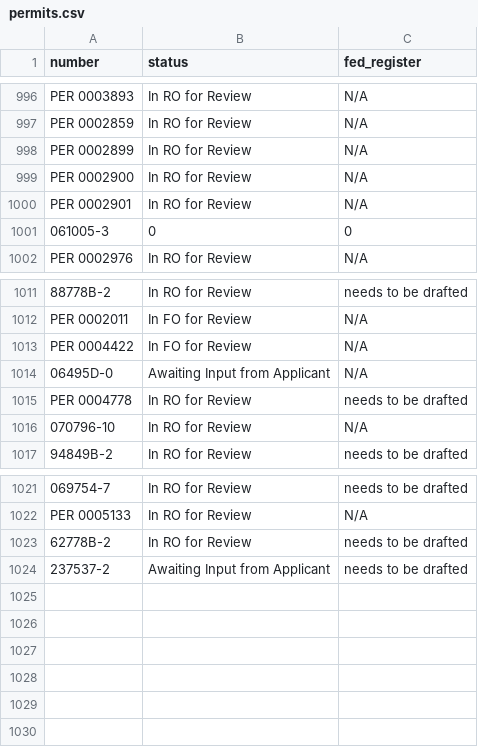
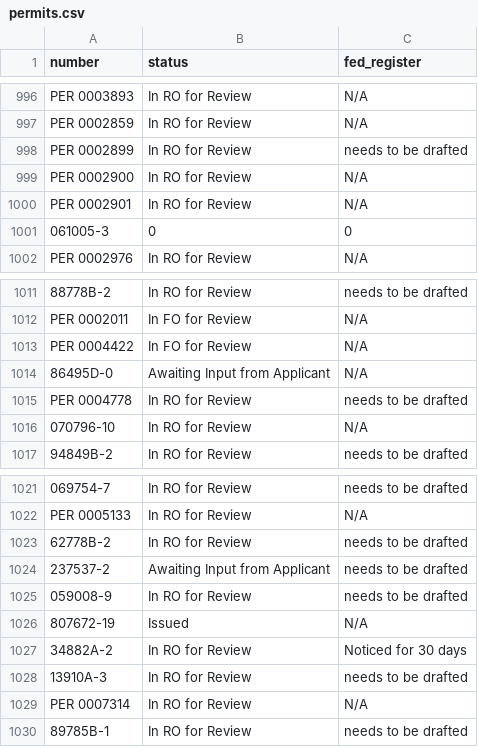
Before and after one commit to ktaylor63/southeast, a CSV file: src/data/permits.csv, drawn as a sheet; only a part is shown, gaps mark what is left out.

Commit message:
Update permit data

```diff
--- a/src/data/permits.csv
+++ b/src/data/permits.csv
@@ -997,3 +997,3 @@ PER 0003893,In RO for Review,N/A,,,,,,,,,,,,,,,,,,,,
 PER 0002859,In RO for Review,N/A,,,,,,,,,,,,,,,,,,,,
-PER 0002899,In RO for Review,N/A,,,,,,,,,,,,,,,,,,,,
+PER 0002899,In RO for Review,needs to be drafted,,,,,,,,,,,,,,,,,,,,
 PER 0002900,In RO for Review,N/A,,,,,,,,,,,,,,,,,,,,
@@ -1013,3 +1013,3 @@ PER 0002011,In FO for Review,N/A,,,,,,,,,,,,,,,,,,,,
 PER 0004422,In FO for Review,N/A,,,,,,,,,,,,,,,,,,,,
-06495D-0,Awaiting Input from Applicant,N/A,,,,,,,,,,,,,,,,,,,,
+86495D-0,Awaiting Input from Applicant,N/A,,,,,,,,,,,,,,,,,,,,
 PER 0004778,In RO for Review,needs to be drafted,,,,,,,,,,,,,,,,,,,,
@@ -1024 +1024,7 @@ PER 0005133,In RO for Review,N/A,,,,,,,,,,,,,,,,,,,,
 237537-2,Awaiting Input from Applicant,needs to be drafted,,,,,,,,,,,,,,,,,,,,
+059008-9,In RO for Review,needs to be drafted,,,,,,,,,,,,,,,,,,,,
+807672-19,Issued,N/A,,,,,,,,,,,,,,,,,,,,
+34882A-2,In RO for Review,Noticed for 30 days,,,,,,,,,,,,,,,,,,,,
+13910A-3 ,In RO for Review,needs to be drafted,,,,,,,,,,,,,,,,,,,,
+PER 0007314,In RO for Review,N/A,,,,,,,,,,,,,,,,,,,,
+89785B-1,In RO for Review,needs to be drafted,,,,,,,,,,,,,,,,,,,,
```
